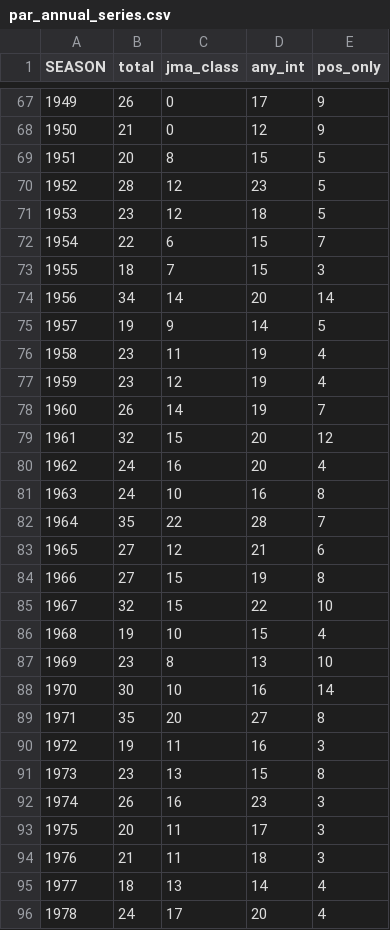
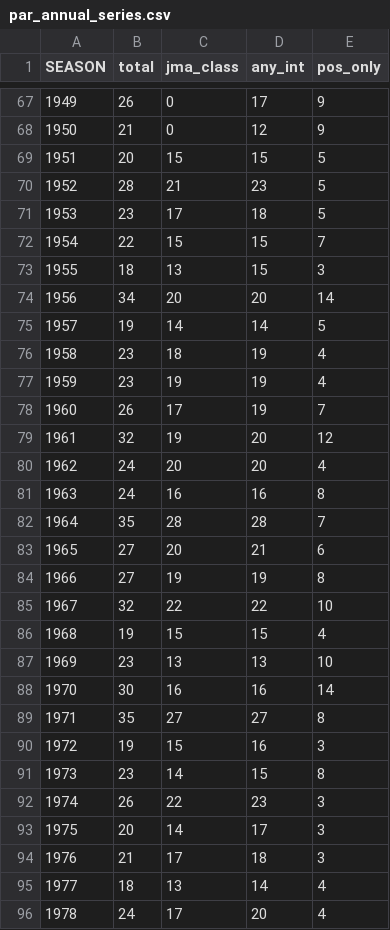
Before and after one commit to jbzerrudo/TCCounts, a CSV file: data/par_annual_series.csv, drawn as a sheet; only a part is shown, gaps mark what is left out.

```diff
--- a/data/par_annual_series.csv
+++ b/data/par_annual_series.csv
@@ -68,28 +68,28 @@ SEASON,total,jma_class,any_int,pos_only
 1950,21,0,12,9
-1951,20,8,15,5
-1952,28,12,23,5
-1953,23,12,18,5
-1954,22,6,15,7
-1955,18,7,15,3
-1956,34,14,20,14
-1957,19,9,14,5
-1958,23,11,19,4
-1959,23,12,19,4
-1960,26,14,19,7
-1961,32,15,20,12
-1962,24,16,20,4
-1963,24,10,16,8
-1964,35,22,28,7
-1965,27,12,21,6
-1966,27,15,19,8
-1967,32,15,22,10
-1968,19,10,15,4
-1969,23,8,13,10
-1970,30,10,16,14
-1971,35,20,27,8
-1972,19,11,16,3
-1973,23,13,15,8
-1974,26,16,23,3
-1975,20,11,17,3
-1976,21,11,18,3
+1951,20,15,15,5
+1952,28,21,23,5
+1953,23,17,18,5
+1954,22,15,15,7
+1955,18,13,15,3
+1956,34,20,20,14
+1957,19,14,14,5
+1958,23,18,19,4
+1959,23,19,19,4
+1960,26,17,19,7
+1961,32,19,20,12
+1962,24,20,20,4
+1963,24,16,16,8
+1964,35,28,28,7
+1965,27,20,21,6
+1966,27,19,19,8
+1967,32,22,22,10
+1968,19,15,15,4
+1969,23,13,13,10
+1970,30,16,16,14
+1971,35,27,27,8
+1972,19,15,16,3
+1973,23,14,15,8
+1974,26,22,23,3
+1975,20,14,17,3
+1976,21,17,18,3
 1977,18,13,14,4
```
Also changed, not shown: data/start_year_sweep.csv, 5 other files.
